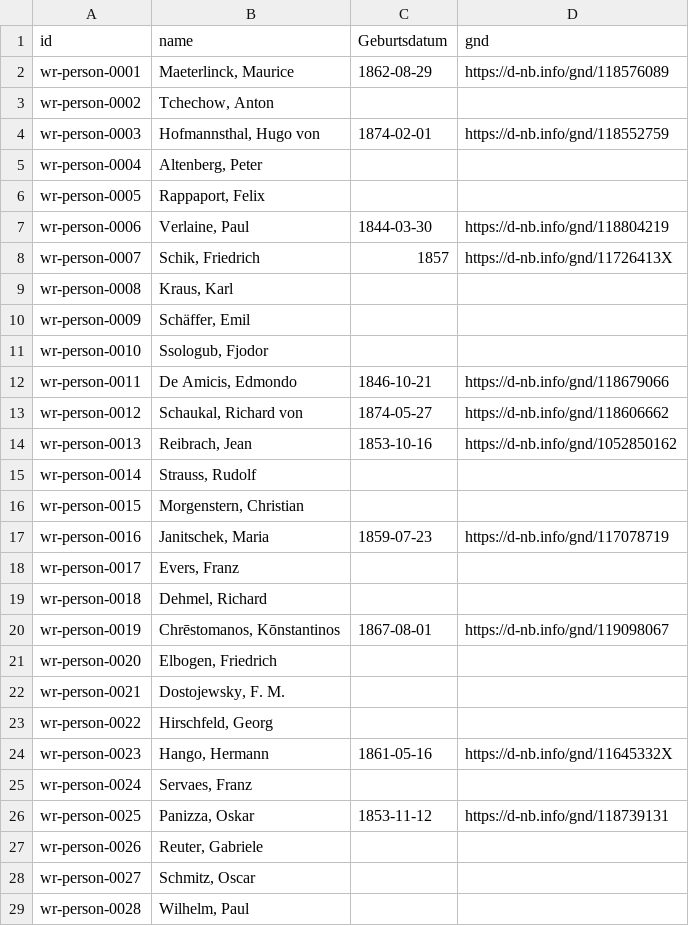
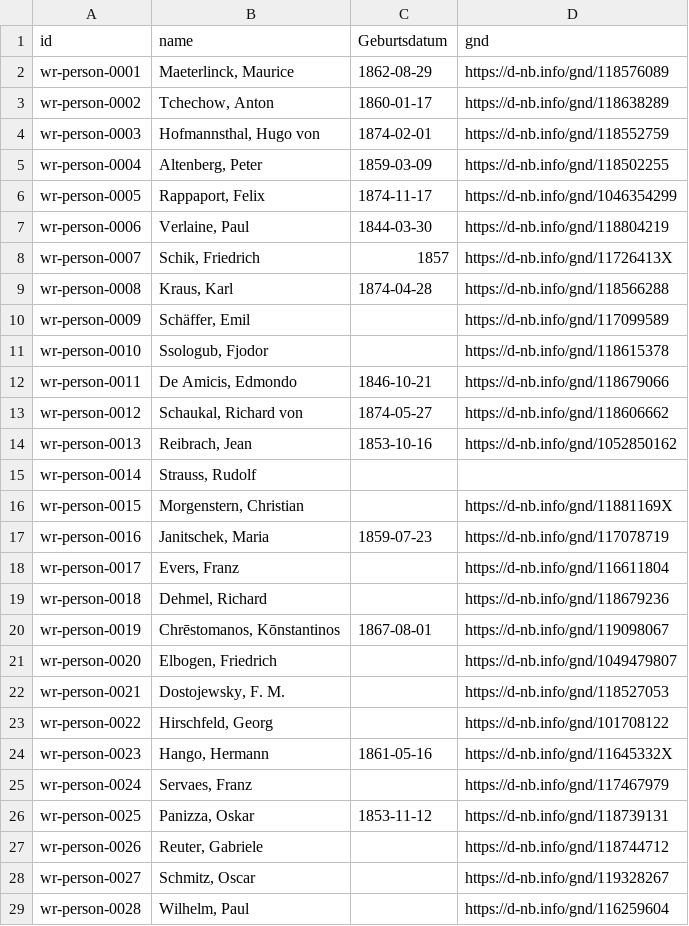
Before and after one commit to acdh-oeaw/wiener-rundschau-data, a CSV file: wr-rundschau-authors.csv, drawn as a sheet; only a part is shown; the diff covers the shown part only.

Commit message:
feat(data): adding some gnds

```diff
--- a/wr-rundschau-authors.csv
+++ b/wr-rundschau-authors.csv
@@ -2,11 +2,11 @@ id,name,Geburtsdatum,gnd
 wr-person-0001,"Maeterlinck, Maurice",1862-08-29,https://d-nb.info/gnd/118576089
-wr-person-0002,"Tchechow, Anton",,
+wr-person-0002,"Tchechow, Anton",1860-01-17,https://d-nb.info/gnd/118638289
 wr-person-0003,"Hofmannsthal, Hugo von",1874-02-01,https://d-nb.info/gnd/118552759
-wr-person-0004,"Altenberg, Peter",,
-wr-person-0005,"Rappaport, Felix",,
+wr-person-0004,"Altenberg, Peter",1859-03-09,https://d-nb.info/gnd/118502255
+wr-person-0005,"Rappaport, Felix",1874-11-17,https://d-nb.info/gnd/1046354299
 wr-person-0006,"Verlaine, Paul",1844-03-30,https://d-nb.info/gnd/118804219
 wr-person-0007,"Schik, Friedrich",1857,https://d-nb.info/gnd/11726413X
-wr-person-0008,"Kraus, Karl",,
-wr-person-0009,"Schäffer, Emil",,
-wr-person-0010,"Ssologub, Fjodor",,
+wr-person-0008,"Kraus, Karl",1874-04-28,https://d-nb.info/gnd/118566288
+wr-person-0009,"Schäffer, Emil",,https://d-nb.info/gnd/117099589
+wr-person-0010,"Ssologub, Fjodor",,https://d-nb.info/gnd/118615378
 wr-person-0011,"De Amicis, Edmondo",1846-10-21,https://d-nb.info/gnd/118679066
@@ -15,15 +15,15 @@ wr-person-0013,"Reibrach, Jean",1853-10-16,https://d-nb.info/gnd/1052850162
 wr-person-0014,"Strauss, Rudolf",,
-wr-person-0015,"Morgenstern, Christian",,
+wr-person-0015,"Morgenstern, Christian",,https://d-nb.info/gnd/11881169X
 wr-person-0016,"Janitschek, Maria",1859-07-23,https://d-nb.info/gnd/117078719
-wr-person-0017,"Evers, Franz",,
-wr-person-0018,"Dehmel, Richard",,
+wr-person-0017,"Evers, Franz",,https://d-nb.info/gnd/116611804
+wr-person-0018,"Dehmel, Richard",,https://d-nb.info/gnd/118679236
 wr-person-0019,"Chrēstomanos, Kōnstantinos",1867-08-01,https://d-nb.info/gnd/119098067
-wr-person-0020,"Elbogen, Friedrich",,
-wr-person-0021,"Dostojewsky, F. M.",,
-wr-person-0022,"Hirschfeld, Georg",,
+wr-person-0020,"Elbogen, Friedrich",,https://d-nb.info/gnd/1049479807
+wr-person-0021,"Dostojewsky, F. M.",,https://d-nb.info/gnd/118527053
+wr-person-0022,"Hirschfeld, Georg",,https://d-nb.info/gnd/101708122
 wr-person-0023,"Hango, Hermann",1861-05-16,https://d-nb.info/gnd/11645332X
-wr-person-0024,"Servaes, Franz",,
+wr-person-0024,"Servaes, Franz",,https://d-nb.info/gnd/117467979
 wr-person-0025,"Panizza, Oskar",1853-11-12,https://d-nb.info/gnd/118739131
-wr-person-0026,"Reuter, Gabriele",,
-wr-person-0027,"Schmitz, Oscar",,
-wr-person-0028,"Wilhelm, Paul",,
+wr-person-0026,"Reuter, Gabriele",,https://d-nb.info/gnd/118744712
+wr-person-0027,"Schmitz, Oscar",,https://d-nb.info/gnd/119328267
+wr-person-0028,"Wilhelm, Paul",,https://d-nb.info/gnd/116259604
```
Also changed, not shown: 11 edited cells elsewhere in this file.
